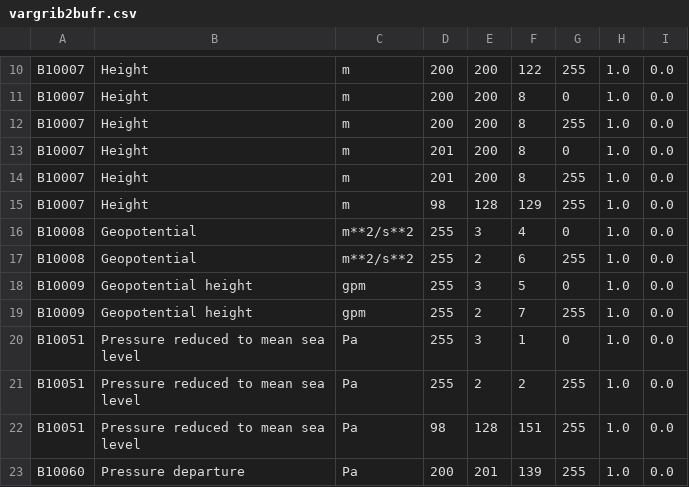
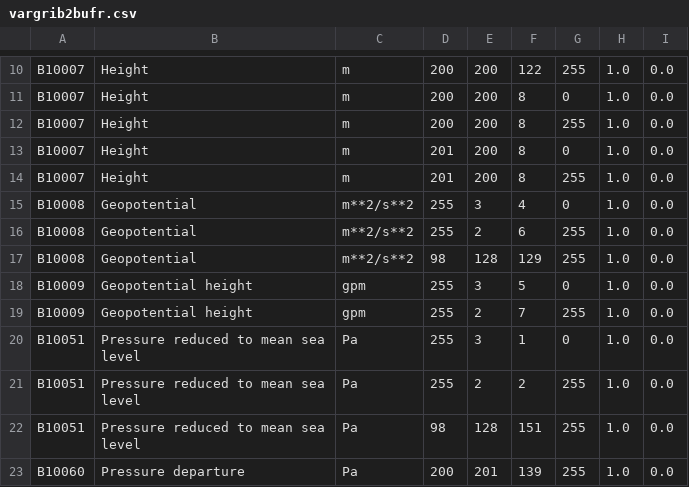
Before and after one commit to ARPA-SIMC/libsim, a CSV file: data/vargrib2bufr.csv, drawn as a sheet; only a part is shown, gaps mark what is left out.

Commit message:
error on ECMWF geopotential

```diff
--- a/data/vargrib2bufr.csv
+++ b/data/vargrib2bufr.csv
@@ -14,5 +14,5 @@ B10007,Height,m,201,200,8,0,1.0,0.0
 B10007,Height,m,201,200,8,255,1.0,0.0
-B10007,Height,m,98,128,129,255,1.0,0.0
 B10008,Geopotential,m**2/s**2,255,3,4,0,1.0,0.0
 B10008,Geopotential,m**2/s**2,255,2,6,255,1.0,0.0
+B10008,Geopotential,m**2/s**2,98,128,129,255,1.0,0.0
 B10009,Geopotential height,gpm,255,3,5,0,1.0,0.0
```
